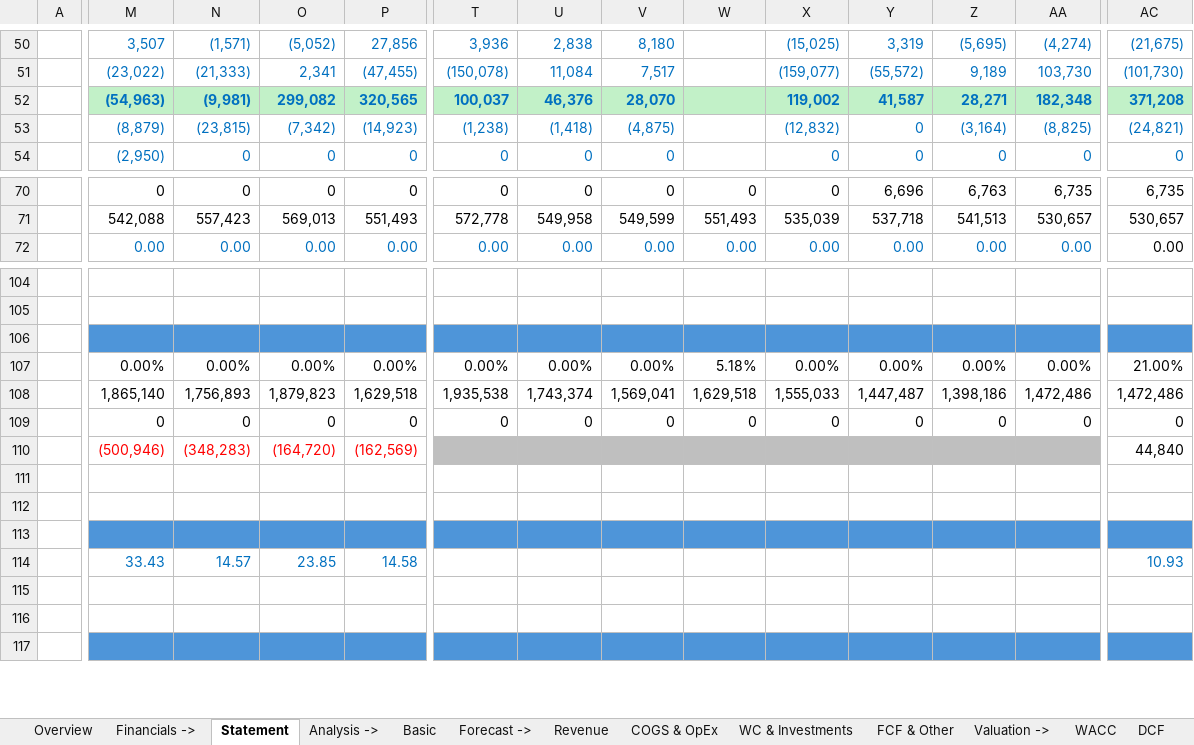
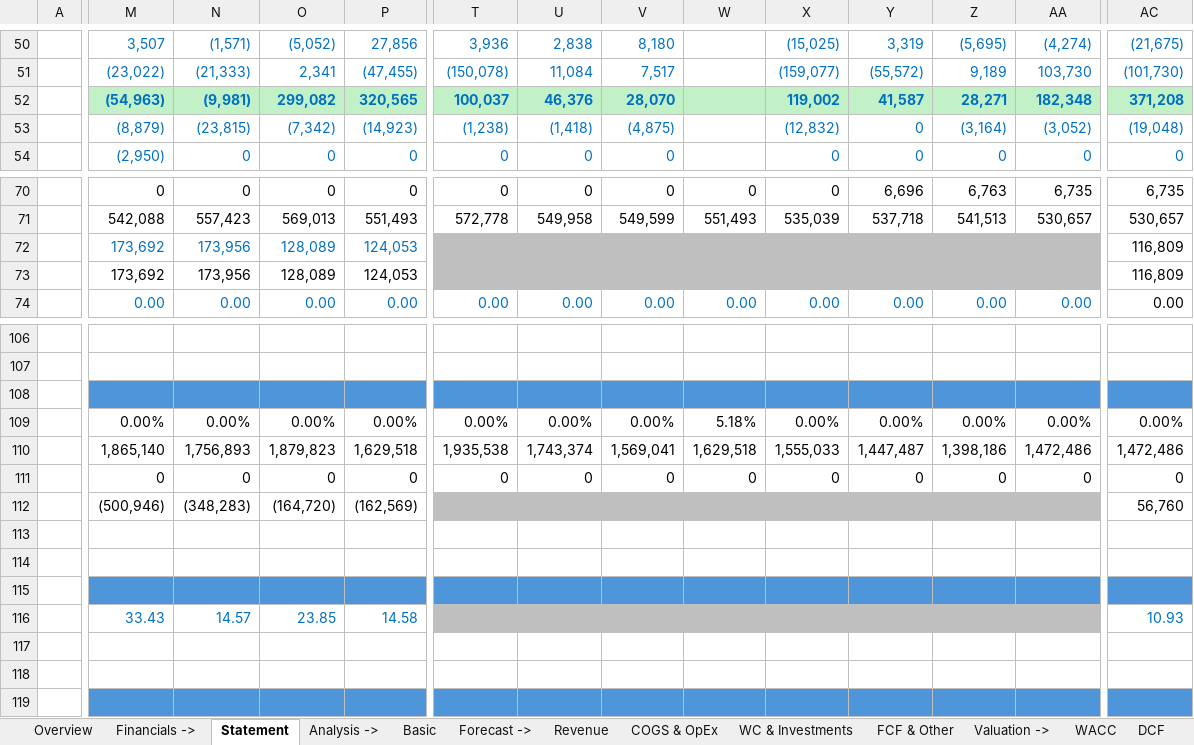
Before and after one commit to ady28/Finance-StockLists, an Excel workbook: PATH.xlsx, sheet Statement, drawn as a sheet; only a part is shown, gaps mark what is left out; values as stored, in another font and other column widths than the file's, no borders; addresses are those after the commit; rows hold the shown columns only; the diff covers the shown part only; the diff names each change by its address in the sheet, - before the commit and + after, or states it on an @@ line.

```diff
--- a/PATH.xlsx (sheet Statement)
+++ b/PATH.xlsx (sheet Statement)
-AA53: (8,825)
+AA53: (3,052)
-AC53: (24,821)
+AC53: (19,048)
+row 72:  | 173,692 | 173,956 | 128,089 | 124,053 |  |  |  |  |  |  |  |  | 116,809
+row 73:  | 173,692 | 173,956 | 128,089 | 124,053 |  |  |  |  |  |  |  |  | 116,809
-AC109: 21.00%
+AC109: 0.00%
-M112:P112 text colour: #FF0000
+M112:P112 text colour: black
-AC112: 44,840
+AC112: 56,760
-T116:AA116 fill: none
+T116:AA116 fill: #BFBFBF
```
Also changed, not shown: 30 added rows and 1 edited cell elsewhere in this sheet, sheet Basic, formulas that keep their value.
